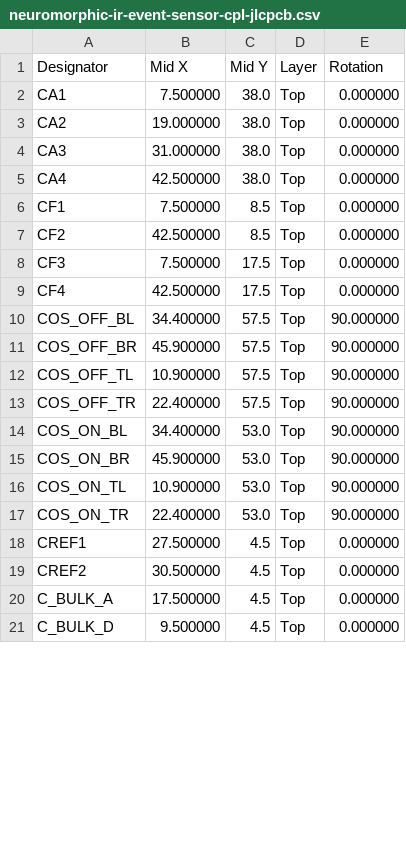
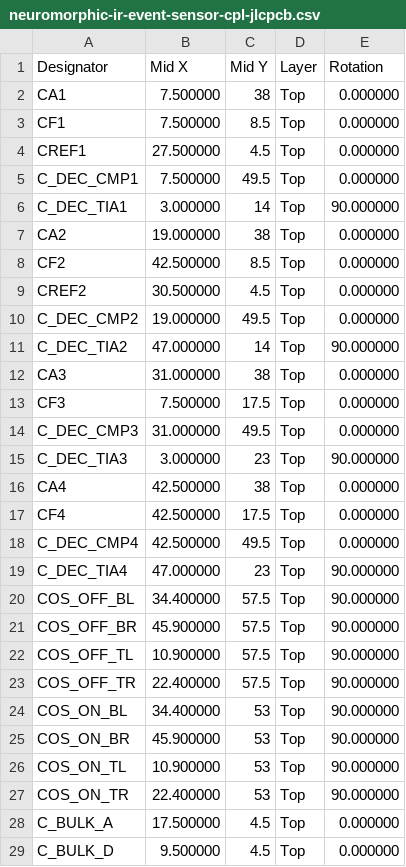
Before and after one commit to RyanHailey21/neuromorphic-ir-event-sensor, a CSV file: production/neuromorphic-ir-event-sensor-cpl-jlcpcb.csv, drawn as a sheet; only a part is shown; the diff covers the shown part only.

Commit message:
chore: regenerate JLCPCB BOM and CPL files from latest PCB routing and component coordinates

```diff
--- a/production/neuromorphic-ir-event-sensor-cpl-jlcpcb.csv
+++ b/production/neuromorphic-ir-event-sensor-cpl-jlcpcb.csv
@@ -1,10 +1,20 @@
 Designator,Mid X,Mid Y,Layer,Rotation
-CA1,7.500000,38.0,Top,0.000000
-CA2,19.000000,38.0,Top,0.000000
-CA3,31.000000,38.0,Top,0.000000
-CA4,42.500000,38.0,Top,0.000000
+CA1,7.500000,38,Top,0.000000
 CF1,7.500000,8.5,Top,0.000000
+CREF1,27.500000,4.5,Top,0.000000
+C_DEC_CMP1,7.500000,49.5,Top,0.000000
+C_DEC_TIA1,3.000000,14,Top,90.000000
+CA2,19.000000,38,Top,0.000000
 CF2,42.500000,8.5,Top,0.000000
+CREF2,30.500000,4.5,Top,0.000000
+C_DEC_CMP2,19.000000,49.5,Top,0.000000
+C_DEC_TIA2,47.000000,14,Top,90.000000
+CA3,31.000000,38,Top,0.000000
 CF3,7.500000,17.5,Top,0.000000
+C_DEC_CMP3,31.000000,49.5,Top,0.000000
+C_DEC_TIA3,3.000000,23,Top,90.000000
+CA4,42.500000,38,Top,0.000000
 CF4,42.500000,17.5,Top,0.000000
+C_DEC_CMP4,42.500000,49.5,Top,0.000000
+C_DEC_TIA4,47.000000,23,Top,90.000000
 COS_OFF_BL,34.400000,57.5,Top,90.000000
@@ -13,8 +23,6 @@ COS_OFF_TL,10.900000,57.5,Top,90.000000
 COS_OFF_TR,22.400000,57.5,Top,90.000000
-COS_ON_BL,34.400000,53.0,Top,90.000000
-COS_ON_BR,45.900000,53.0,Top,90.000000
-COS_ON_TL,10.900000,53.0,Top,90.000000
-COS_ON_TR,22.400000,53.0,Top,90.000000
-CREF1,27.500000,4.5,Top,0.000000
-CREF2,30.500000,4.5,Top,0.000000
+COS_ON_BL,34.400000,53,Top,90.000000
+COS_ON_BR,45.900000,53,Top,90.000000
+COS_ON_TL,10.900000,53,Top,90.000000
+COS_ON_TR,22.400000,53,Top,90.000000
 C_BULK_A,17.500000,4.5,Top,0.000000
```
Also changed, not shown: 4 added rows, 8 removed rows, 3 moved rows and 18 edited cells elsewhere in this file, production/neuromorphic-ir-event-sensor-bom-jlcpcb.csv.
